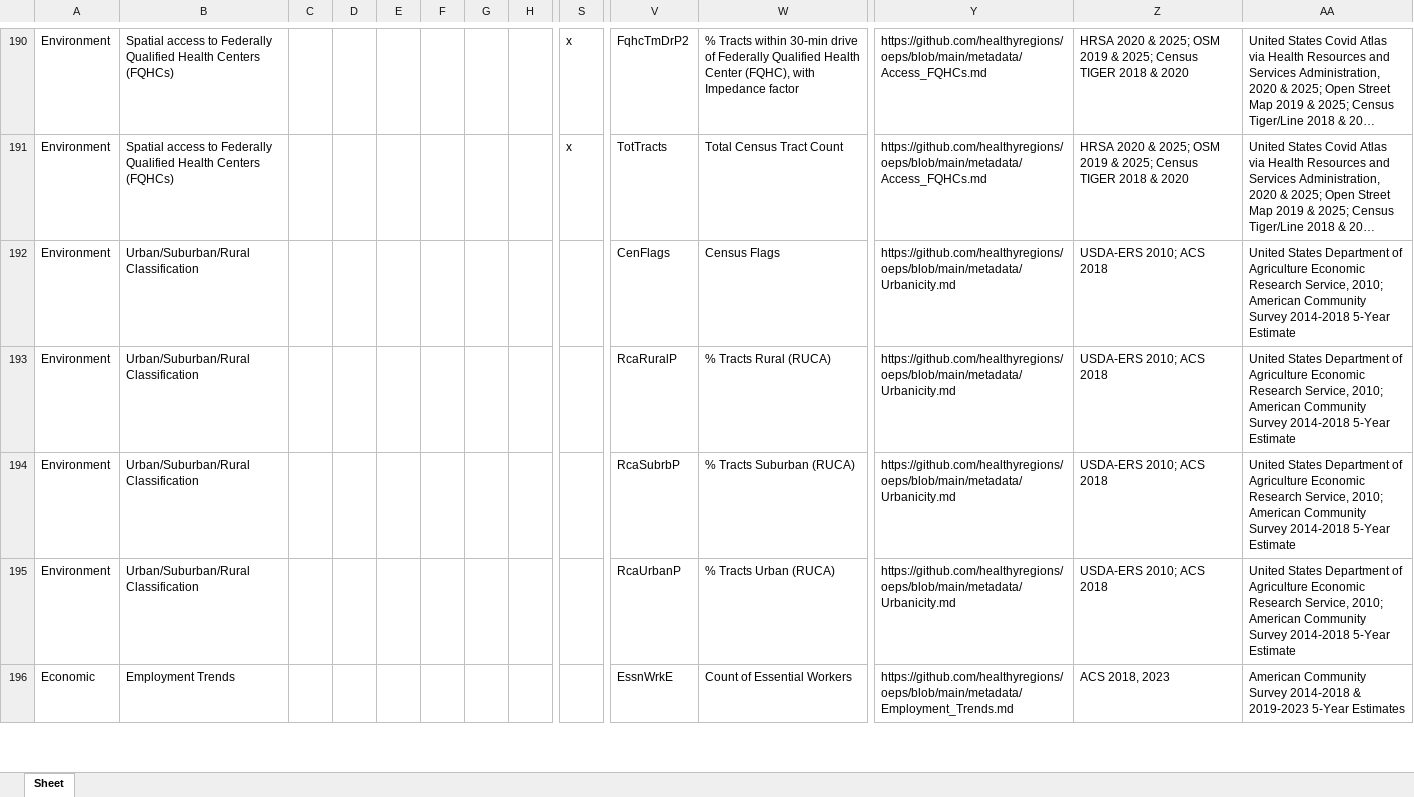
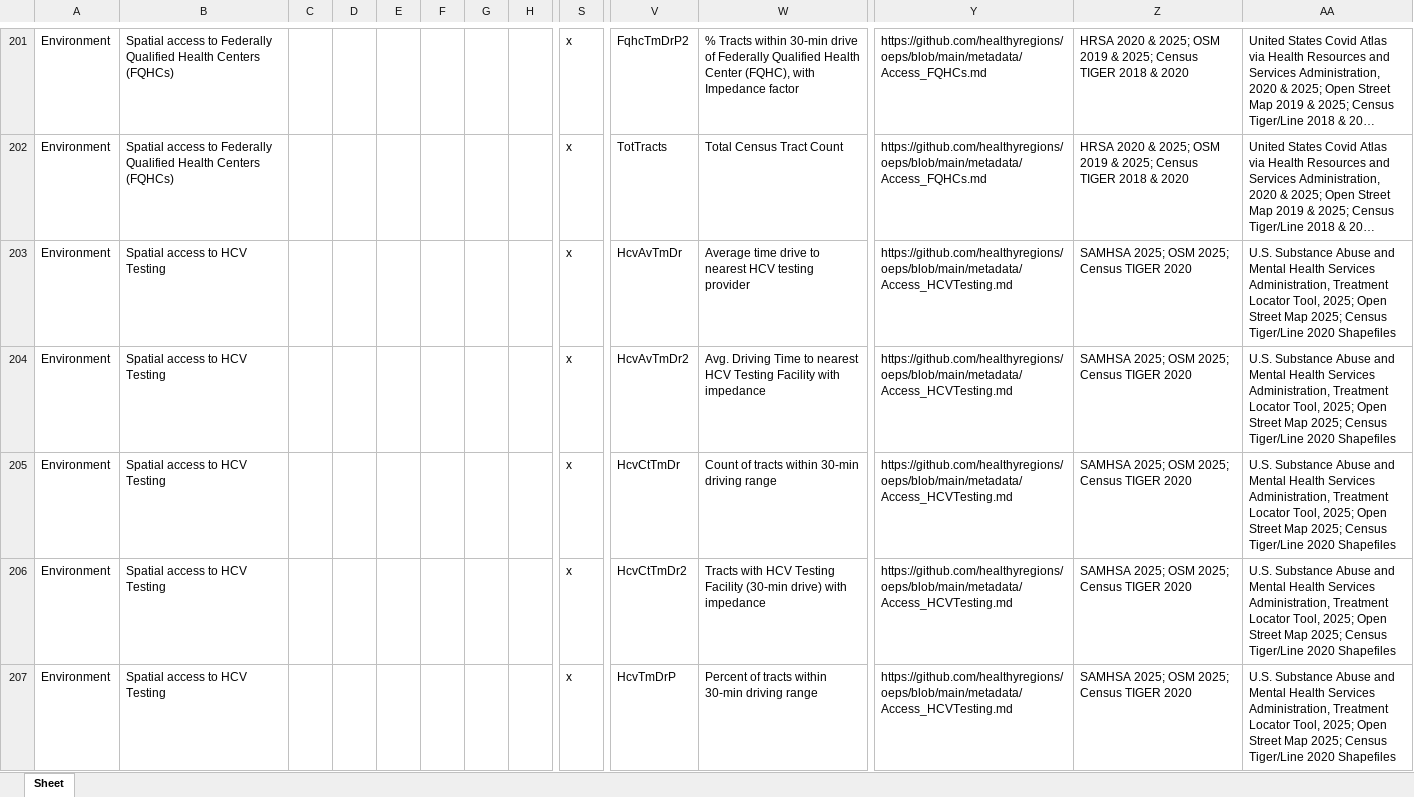
Before and after one commit to healthyregions/oeps, an Excel workbook: docs/src/reference/data-dictionaries/C_Dict.xlsx, sheet Sheet, drawn as a sheet; only a part is shown, gaps mark what is left out; the shorter side is filled out with more unchanged rows; long unchanged cells end in …; values as stored, in another font and other column widths than the file's, no borders; rows hold the shown columns only; the diff covers the shown part only; the diff names each change by its address in the sheet, - before the commit and + after, or states it on an @@ line.

```diff
--- a/docs/src/reference/data-dictionaries/C_Dict.xlsx (sheet Sheet)
+++ b/docs/src/reference/data-dictionaries/C_Dict.xlsx (sheet Sheet)
+row 203: Environment | Spatial access to HCV Testing |  |  |  |  |  |  | x | HcvAvTmDr | Average time drive to nearest HCV testing provider | https://github.com/healthyregions/oeps/blob/main/metadata/Access_HCVTesting.md | SAMHSA 2025; OSM 2025; Census TIGER 2020 | U.S. Substance Abuse and Mental Health Services Administration, Treatment Locator Tool, 2025; Open Street Map 2025; Census Tiger/Line 2020 Shapefiles
+row 204: Environment | Spatial access to HCV Testing |  |  |  |  |  |  | x | HcvAvTmDr2 | Avg. Driving Time to nearest HCV Testing Facility with impedance | https://github.com/healthyregions/oeps/blob/main/metadata/Access_HCVTesting.md | SAMHSA 2025; OSM 2025; Census TIGER 2020 | U.S. Substance Abuse and Mental Health Services Administration, Treatment Locator Tool, 2025; Open Street Map 2025; Census Tiger/Line 2020 Shapefiles
+row 205: Environment | Spatial access to HCV Testing |  |  |  |  |  |  | x | HcvCtTmDr | Count of tracts within 30-min driving range | https://github.com/healthyregions/oeps/blob/main/metadata/Access_HCVTesting.md | SAMHSA 2025; OSM 2025; Census TIGER 2020 | U.S. Substance Abuse and Mental Health Services Administration, Treatment Locator Tool, 2025; Open Street Map 2025; Census Tiger/Line 2020 Shapefiles
+row 206: Environment | Spatial access to HCV Testing |  |  |  |  |  |  | x | HcvCtTmDr2 | Tracts with HCV Testing Facility (30-min drive) with impedance | https://github.com/healthyregions/oeps/blob/main/metadata/Access_HCVTesting.md | SAMHSA 2025; OSM 2025; Census TIGER 2020 | U.S. Substance Abuse and Mental Health Services Administration, Treatment Locator Tool, 2025; Open Street Map 2025; Census Tiger/Line 2020 Shapefiles
+row 207: Environment | Spatial access to HCV Testing |  |  |  |  |  |  | x | HcvTmDrP | Percent of tracts within 30-min driving range | https://github.com/healthyregions/oeps/blob/main/metadata/Access_HCVTesting.md | SAMHSA 2025; OSM 2025; Census TIGER 2020 | U.S. Substance Abuse and Mental Health Services Administration, Treatment Locator Tool, 2025; Open Street Map 2025; Census Tiger/Line 2020 Shapefiles
```
Also changed, not shown: 15 added rows and 27 edited cells elsewhere in this sheet, docs/src/reference/data-dictionaries/S_Dict.xlsx, docs/src/reference/data-dictionaries/T_Dict.xlsx, 8 other files.
